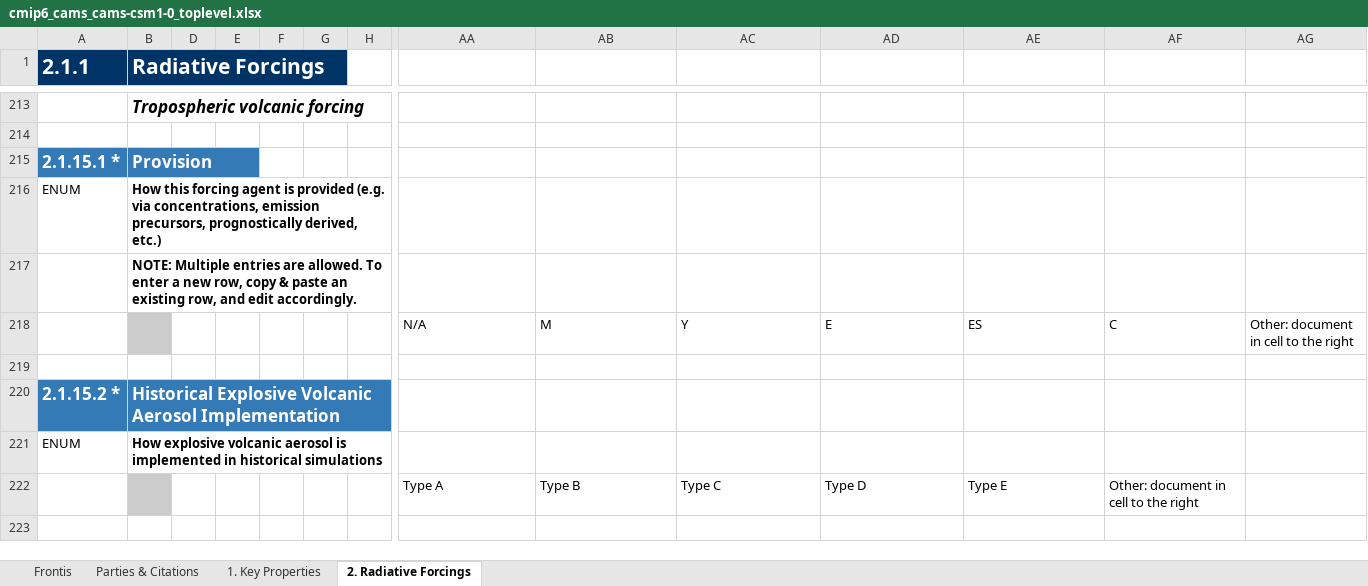
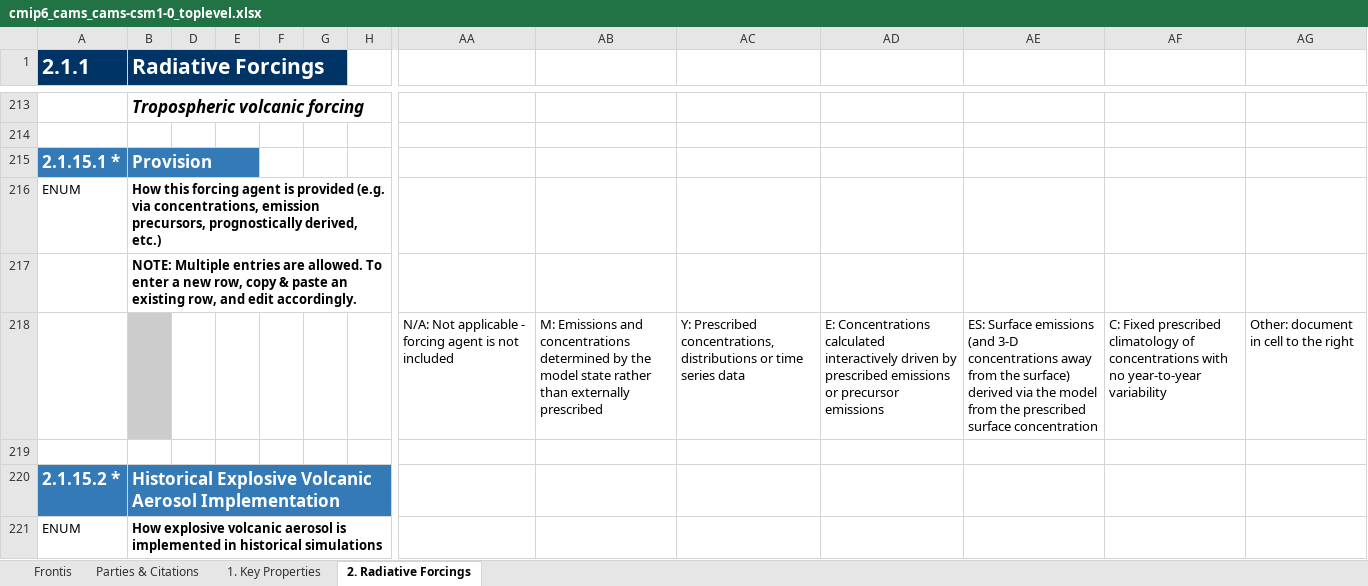
Before and after one commit to ES-DOC-INSTITUTIONAL/cams, an Excel workbook: cmip6/models/cams-csm1-0/cmip6_cams_cams-csm1-0_toplevel.xlsx, sheet 2. Radiative Forcings, drawn as a sheet; only a part is shown, gaps mark what is left out; the shorter side is filled out with more unchanged rows; values as stored, in another font and other column widths than the file's, no borders; removed rows and columns are numbered as before the commit, all else as after; rows hold the shown columns only; the diff covers the shown part only; the diff names each change by its address in the sheet, - before the commit and + after, or states it on an @@ line.

```diff
--- a/cmip6/models/cams-csm1-0/cmip6_cams_cams-csm1-0_toplevel.xlsx (sheet 2. Radiative Forcings)
+++ b/cmip6/models/cams-csm1-0/cmip6_cams_cams-csm1-0_toplevel.xlsx (sheet 2. Radiative Forcings)
-row 218:  |  |  |  |  |  |  | N/A | M | Y | E | ES | C | Other: document in cell to the right
+row 218:  |  |  |  |  |  |  | N/A: Not applicable - forcing agent is not included | M: Emissions and concentrations determined by the model state rather than externally prescribed | Y: Prescribed concentrations, distributions or time series data | E: Concentrations calculated interactively driven by prescribed emissions or precursor emissions | ES: Surface emissions (and 3-D concentrations away from the surface) derived via the model from the prescribed surface concentration | C: Fixed prescribed climatology of concentrations with no year-to-year variability | Other: document in cell to the right
-row 222:  |  |  |  |  |  |  | Type A | Type B | Type C | Type D | Type E | Other: document in cell to the right
```
Also changed, not shown: 22 added rows and 21 removed rows elsewhere in this sheet, sheet 1. Key Properties, cmip6/models/cams-csm1-0/cmip6_cams_cams-csm1-0_atmos.xlsx, cmip6/models/cams-csm1-0/cmip6_cams_cams-csm1-0_land.xlsx, 2 other files.
